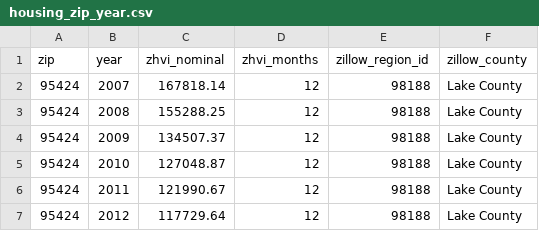
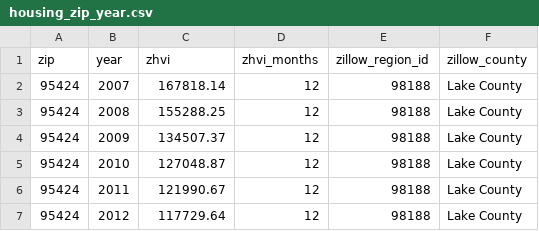
Before and after one commit to basho-walks/nevada-county-housing-model, a CSV file: data/interim/unmatched/housing_zip_year.csv, drawn as a sheet; only a part is shown.

Commit message:
fix: align housing column names with main
Use xw_weight from ingest/keys.py on main. Rename zhvi_nominal to
zhvi and *_real_2025 to *_real so a BASE_YEAR bump does not rename
columns; the base year stays in the meta file. Note in controls.md
that the gitignored Zillow snapshot fails verify_manifest on a fresh
clone.

```diff
--- a/data/interim/unmatched/housing_zip_year.csv
+++ b/data/interim/unmatched/housing_zip_year.csv
@@ -1,2 +1,2 @@
-zip,year,zhvi_nominal,zhvi_months,zillow_region_id,zillow_county
+zip,year,zhvi,zhvi_months,zillow_region_id,zillow_county
 95424,2007,167818.14,12,98188,Lake County
```
Also changed, not shown: 5 other files.
